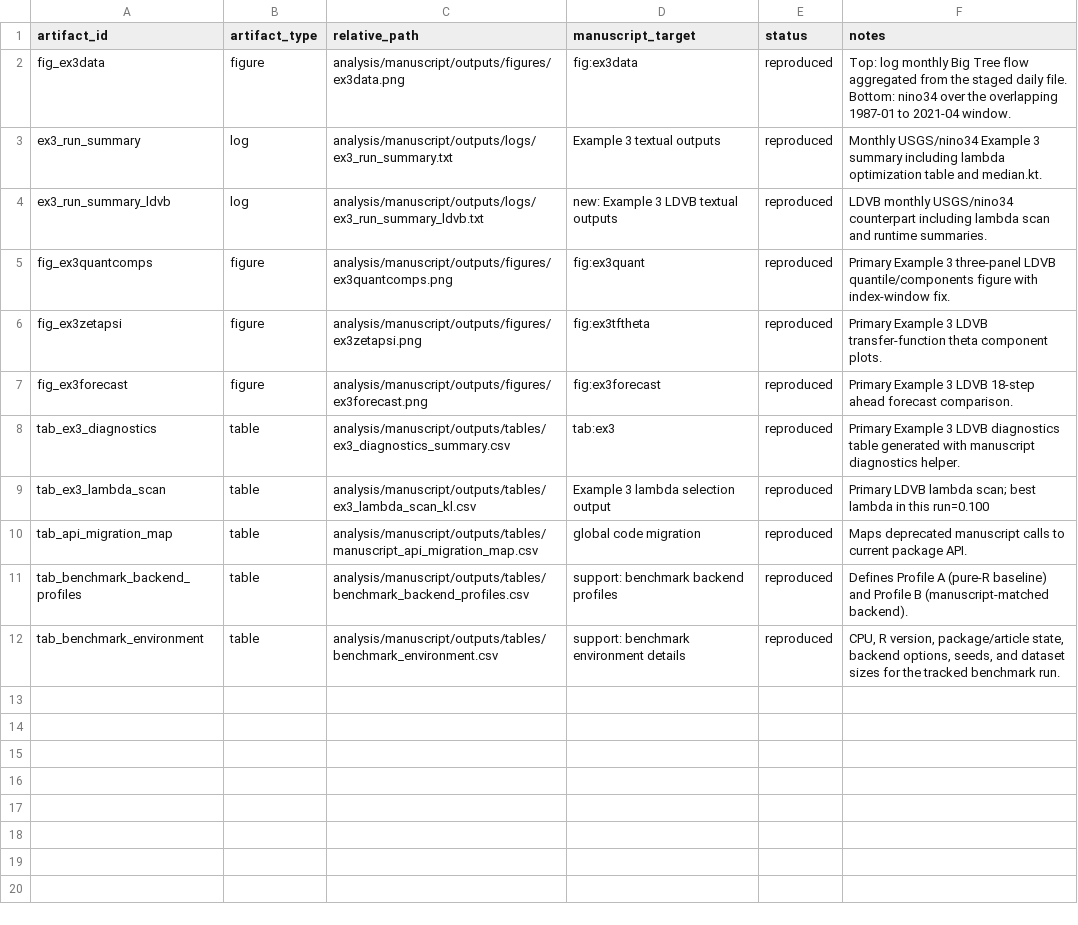
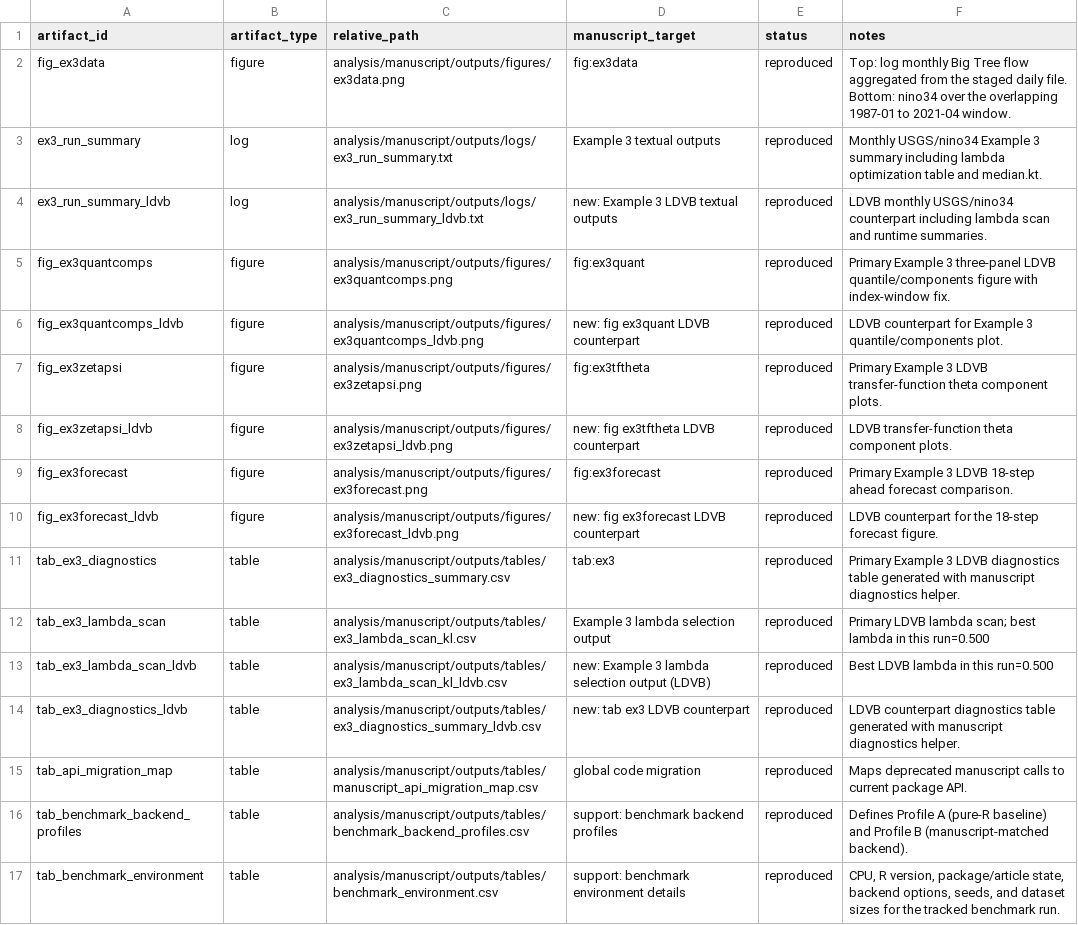
Before and after one commit to AntonioAPDL/exdqlm---Article, a CSV file: analysis/manuscript/outputs/tables/manuscript_repro_tracker.csv, drawn as a sheet.

Commit message:
Redo Example 3 with single Nino34 covariate

```diff
--- a/analysis/manuscript/outputs/tables/manuscript_repro_tracker.csv
+++ b/analysis/manuscript/outputs/tables/manuscript_repro_tracker.csv
@@ -5,6 +5,11 @@
 "fig_ex3quantcomps","figure","analysis/manuscript/outputs/figures/ex3quantcomps.png","fig:ex3quant","reproduced","Primary Example 3 three-panel LDVB quantile/components figure with index-window fix."
+"fig_ex3quantcomps_ldvb","figure","analysis/manuscript/outputs/figures/ex3quantcomps_ldvb.png","new: fig ex3quant LDVB counterpart","reproduced","LDVB counterpart for Example 3 quantile/components plot."
 "fig_ex3zetapsi","figure","analysis/manuscript/outputs/figures/ex3zetapsi.png","fig:ex3tftheta","reproduced","Primary Example 3 LDVB transfer-function theta component plots."
+"fig_ex3zetapsi_ldvb","figure","analysis/manuscript/outputs/figures/ex3zetapsi_ldvb.png","new: fig ex3tftheta LDVB counterpart","reproduced","LDVB transfer-function theta component plots."
 "fig_ex3forecast","figure","analysis/manuscript/outputs/figures/ex3forecast.png","fig:ex3forecast","reproduced","Primary Example 3 LDVB 18-step ahead forecast comparison."
+"fig_ex3forecast_ldvb","figure","analysis/manuscript/outputs/figures/ex3forecast_ldvb.png","new: fig ex3forecast LDVB counterpart","reproduced","LDVB counterpart for the 18-step forecast figure."
 "tab_ex3_diagnostics","table","analysis/manuscript/outputs/tables/ex3_diagnostics_summary.csv","tab:ex3","reproduced","Primary Example 3 LDVB diagnostics table generated with manuscript diagnostics helper."
-"tab_ex3_lambda_scan","table","analysis/manuscript/outputs/tables/ex3_lambda_scan_kl.csv","Example 3 lambda selection output","reproduced","Primary LDVB lambda scan; best lambda in this run=0.100"
+"tab_ex3_lambda_scan","table","analysis/manuscript/outputs/tables/ex3_lambda_scan_kl.csv","Example 3 lambda selection output","reproduced","Primary LDVB lambda scan; best lambda in this run=0.500"
+"tab_ex3_lambda_scan_ldvb","table","analysis/manuscript/outputs/tables/ex3_lambda_scan_kl_ldvb.csv","new: Example 3 lambda selection output (LDVB)","reproduced","Best LDVB lambda in this run=0.500"
+"tab_ex3_diagnostics_ldvb","table","analysis/manuscript/outputs/tables/ex3_diagnostics_summary_ldvb.csv","new: tab ex3 LDVB counterpart","reproduced","LDVB counterpart diagnostics table generated with manuscript diagnostics helper."
 "tab_api_migration_map","table","analysis/manuscript/outputs/tables/manuscript_api_migration_map.csv","global code migration","reproduced","Maps deprecated manuscript calls to current package API."
```
Also changed, not shown: analysis/manuscript/outputs/tables/benchmark_environment.csv, analysis/manuscript/outputs/tables/ex3_diagnostics_summary.csv, 15 other files.
